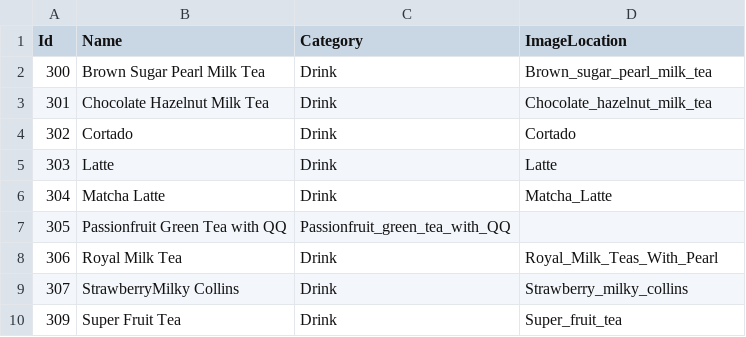
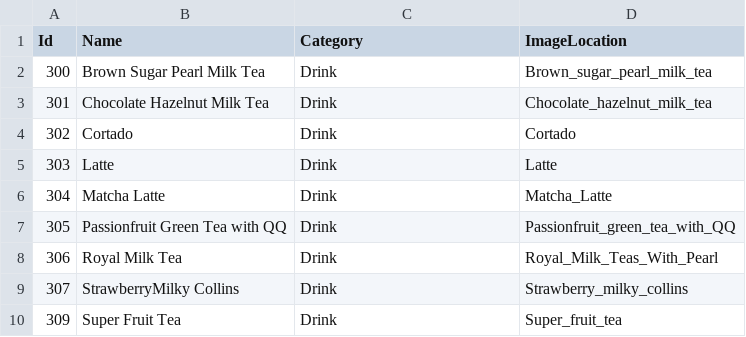
Before and after one commit to JaphethOlu/W21G9_VanBites, a CSV file: app/src/main/res/raw/menu_drinks.csv, drawn as a sheet.

```diff
--- a/app/src/main/res/raw/menu_drinks.csv
+++ b/app/src/main/res/raw/menu_drinks.csv
@@ -6,3 +6,3 @@ Id,Name,Category,ImageLocation
 304,Matcha Latte,Drink,Matcha_Latte
-305,Passionfruit Green Tea with QQ,Passionfruit_green_tea_with_QQ
+305,Passionfruit Green Tea with QQ,Drink,Passionfruit_green_tea_with_QQ
 306,Royal Milk Tea,Drink,Royal_Milk_Teas_With_Pearl
```
Also changed, not shown: 10 other files.
